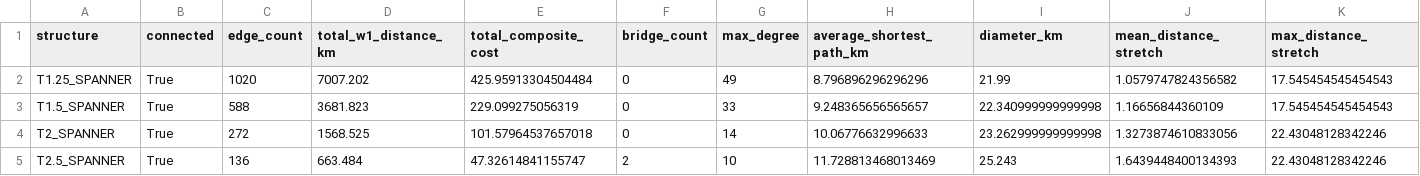
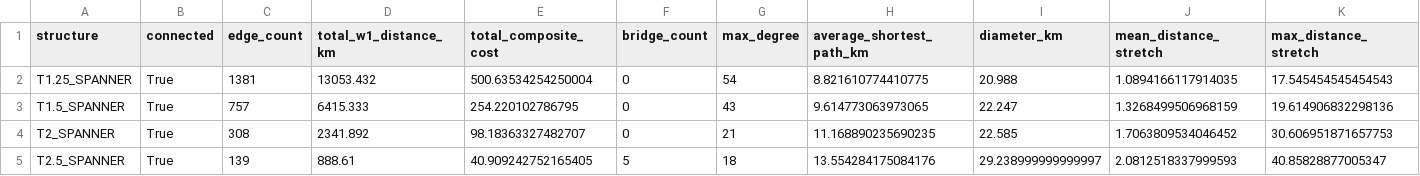
Before and after one commit to ds3mbc-snu/siheung-career-camp, a CSV file: notebooks/output/04_spanner_sensitivity.csv, drawn as a sheet; only a part is shown; the diff covers the shown part only; the diff names each change by its address in the sheet, - before the commit and + after, or states it on an @@ line.

```diff
--- a/notebooks/output/04_spanner_sensitivity.csv
+++ b/notebooks/output/04_spanner_sensitivity.csv
-C2 (edge_count): 1020
+C2 (edge_count): 1381
-D2 (total_w1_distance_km): 7007.202
+D2 (total_w1_distance_km): 13053.432
-E2 (total_composite_cost): 425.95913304504484
+E2 (total_composite_cost): 500.63534254250004
-G2 (max_degree): 49
+G2 (max_degree): 54
-H2 (average_shortest_path_km): 8.796896296296296
+H2 (average_shortest_path_km): 8.821610774410775
-I2 (diameter_km): 21.99
+I2 (diameter_km): 20.988
-J2 (mean_distance_stretch): 1.0579747824356582
+J2 (mean_distance_stretch): 1.0894166117914035
-C3 (edge_count): 588
+C3 (edge_count): 757
-D3 (total_w1_distance_km): 3681.823
+D3 (total_w1_distance_km): 6415.333
-E3 (total_composite_cost): 229.099275056319
+E3 (total_composite_cost): 254.220102786795
-G3 (max_degree): 33
+G3 (max_degree): 43
-H3 (average_shortest_path_km): 9.248365656565657
+H3 (average_shortest_path_km): 9.614773063973065
-I3 (diameter_km): 22.340999999999998
+I3 (diameter_km): 22.247
-J3 (mean_distance_stretch): 1.16656844360109
+J3 (mean_distance_stretch): 1.3268499506968159
-K3 (max_distance_stretch): 17.545454545454543
+K3 (max_distance_stretch): 19.614906832298136
-C4 (edge_count): 272
+C4 (edge_count): 308
-D4 (total_w1_distance_km): 1568.525
+D4 (total_w1_distance_km): 2341.892
-E4 (total_composite_cost): 101.57964537657018
+E4 (total_composite_cost): 98.18363327482707
-G4 (max_degree): 14
+G4 (max_degree): 21
-H4 (average_shortest_path_km): 10.06776632996633
+H4 (average_shortest_path_km): 11.168890235690235
-I4 (diameter_km): 23.262999999999998
+I4 (diameter_km): 22.585
-J4 (mean_distance_stretch): 1.3273874610833056
+J4 (mean_distance_stretch): 1.7063809534046452
-K4 (max_distance_stretch): 22.43048128342246
+K4 (max_distance_stretch): 30.606951871657753
-C5 (edge_count): 136
+C5 (edge_count): 139
-D5 (total_w1_distance_km): 663.484
+D5 (total_w1_distance_km): 888.61
-E5 (total_composite_cost): 47.32614841155747
+E5 (total_composite_cost): 40.909242752165405
-F5 (bridge_count): 2
+F5 (bridge_count): 5
-G5 (max_degree): 10
+G5 (max_degree): 18
-H5 (average_shortest_path_km): 11.728813468013469
+H5 (average_shortest_path_km): 13.554284175084176
-I5 (diameter_km): 25.243
+I5 (diameter_km): 29.238999999999997
-J5 (mean_distance_stretch): 1.6439448400134393
+J5 (mean_distance_stretch): 2.0812518337999593
-K5 (max_distance_stretch): 22.43048128342246
+K5 (max_distance_stretch): 40.85828877005347
```
Also changed, not shown: 9 edited cells elsewhere in this file, notebooks/output/03_candidate_edges.csv, notebooks/output/04_stretch_pairs.csv, 17 other files.
